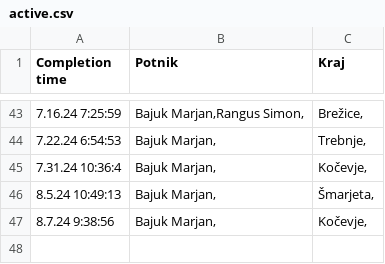
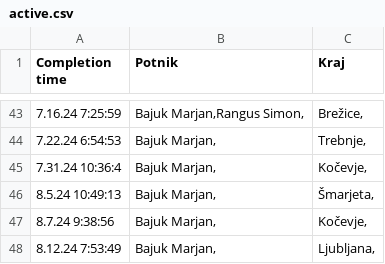
Before and after one commit to SRP-B/dat-nm, a CSV file: active.csv, drawn as a sheet; only a part is shown, gaps mark what is left out.

Commit message:
Appv12

```diff
--- a/active.csv
+++ b/active.csv
@@ -47 +47,2 @@
 8.7.24 9:38:56;"Bajuk Marjan,";"Kočevje,"
+8.12.24 7:53:49;"Bajuk Marjan,";"Ljubljana,"
```
